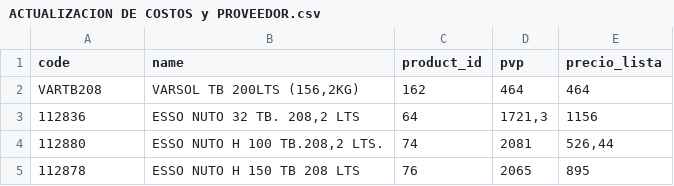
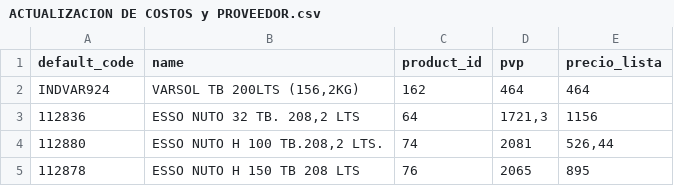
Before and after one commit to odoo-venezuela/odoo-venezuela, a CSV file: extra-addons/load_pricelist/wizard/ACTUALIZACION DE COSTOS y PROVEEDOR.csv, drawn as a sheet; only a part is shown.

Commit message:
[IMP] se agrega función de validación sobre los campos del archivo csv cargado, en el archivo load_pricelist.py del módulo load_pricelist

```diff
--- a/extra-addons/load_pricelist/wizard/ACTUALIZACION DE COSTOS y PROVEEDOR.csv
+++ b/extra-addons/load_pricelist/wizard/ACTUALIZACION DE COSTOS y PROVEEDOR.csv
@@ -1,3 +1,3 @@
-"code","name","product_id","pvp","precio_lista"
-"VARTB208","VARSOL TB 200LTS (156,2KG)",162,464,464
+"default_code","name","product_id","pvp","precio_lista"
+"INDVAR924","VARSOL TB 200LTS (156,2KG)",162,464,464
 112836,"ESSO NUTO 32 TB. 208,2 LTS",64,"1721,3",1156
```
Also changed, not shown: 1 other file.
